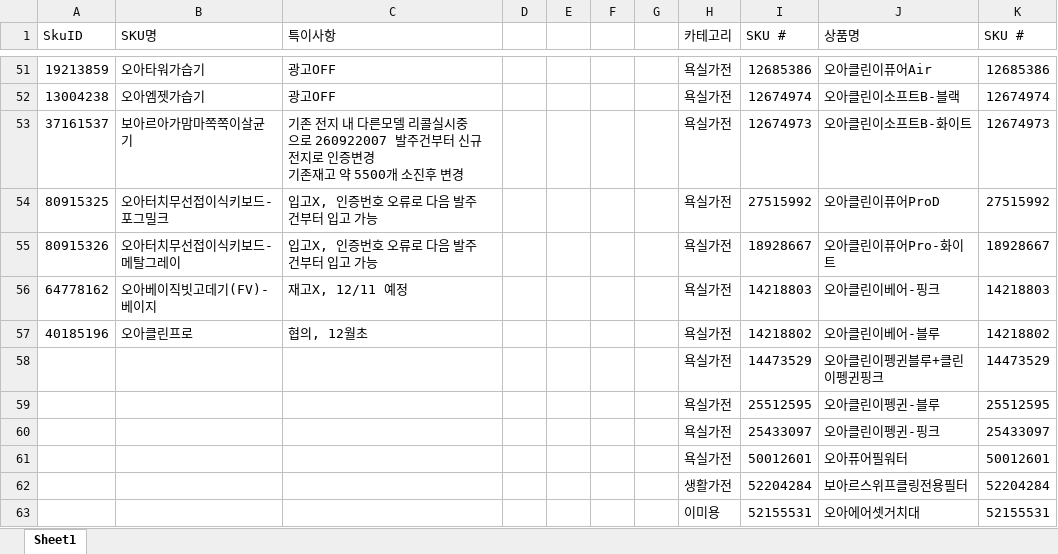
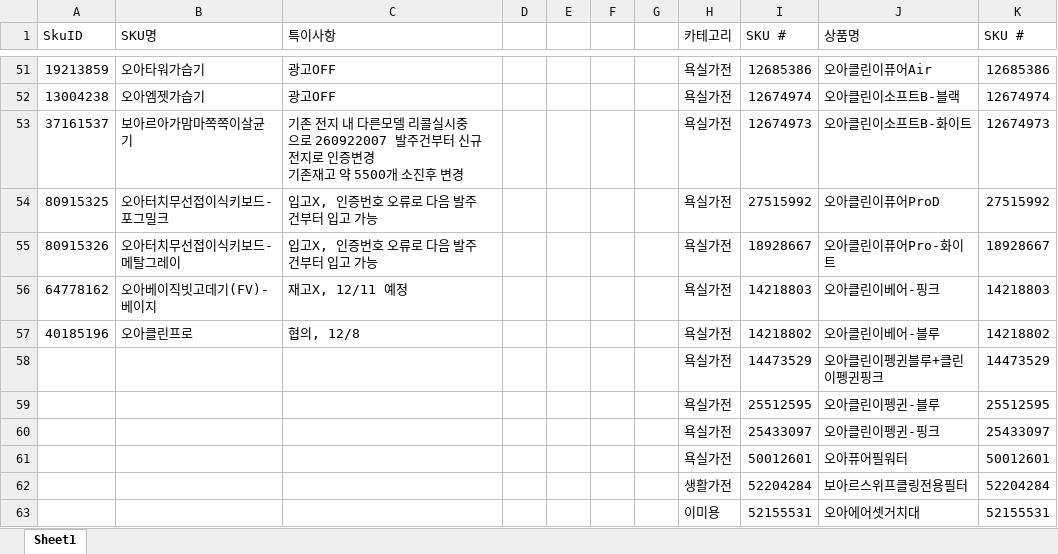
Before and after one commit to tolmjj10/coupang-po, an Excel workbook: data/이슈제품.xlsx, sheet Sheet1, drawn as a sheet; only a part is shown, gaps mark what is left out; values as stored, in another font and other column widths than the file's, no borders; conditional formats not drawn; the diff names each change by its address in the sheet, - before the commit and + after, or states it on an @@ line.

Commit message:
이슈제품: 40185196 노트 원복

```diff
--- a/data/이슈제품.xlsx (sheet Sheet1)
+++ b/data/이슈제품.xlsx (sheet Sheet1)
-C57 (특이사항): 협의, 12월초
+C57 (특이사항): 협의, 12/8
```
